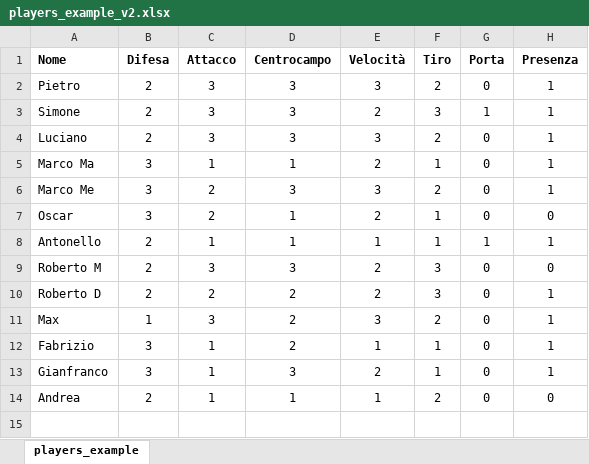
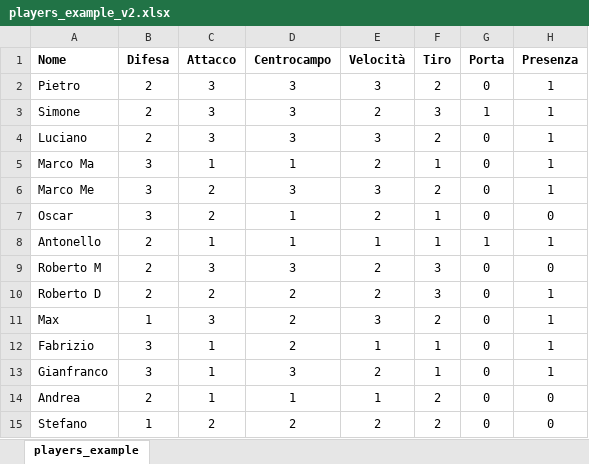
Before and after one commit to pietroruiu/SoccerTeams, an Excel workbook: players_example_v2.xlsx, sheet players_example, drawn as a sheet; values as stored, in another font and other column widths than the file's, no borders; the diff names each change by its address in the sheet, - before the commit and + after, or states it on an @@ line.

Commit message:
Imported new player excel file
Changed some scores and added Stefano

```diff
--- a/players_example_v2.xlsx (sheet players_example)
+++ b/players_example_v2.xlsx (sheet players_example)
+row 15: Stefano | 1 | 2 | 2 | 2 | 2 | 0 | 0
```
